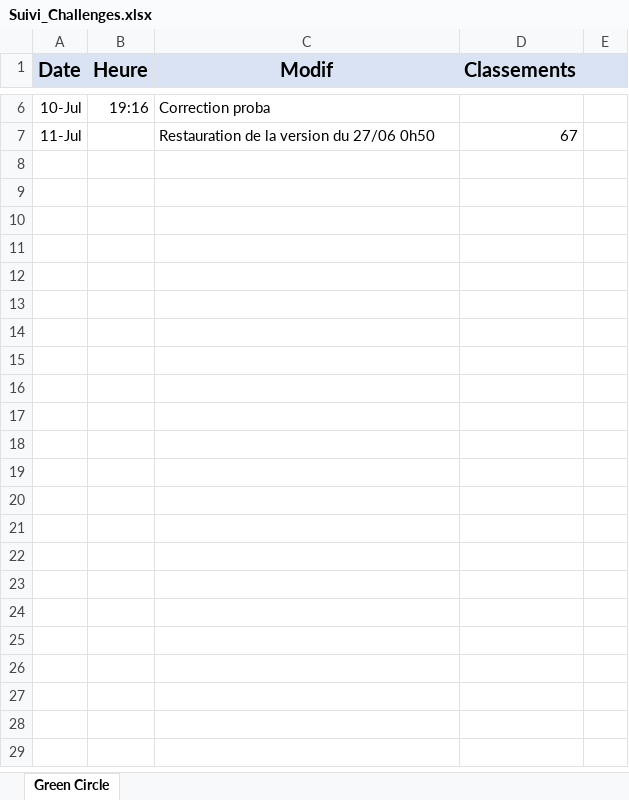
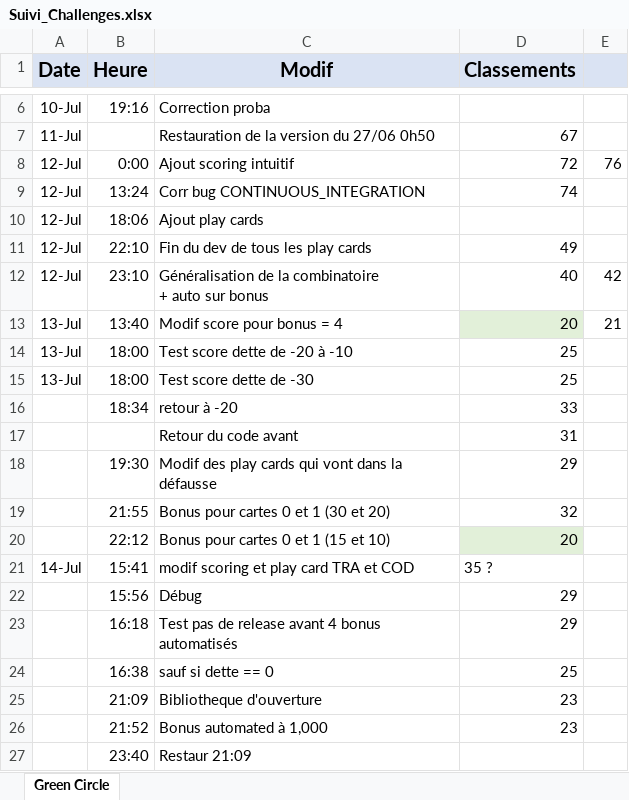
Before and after one commit to phibou60/BattleDev, an Excel workbook: doc/Suivi_Challenges.xlsx, sheet Green Circle, drawn as a sheet; only a part is shown, gaps mark what is left out; values as stored, in another font and other column widths than the file's, no borders; ↵ is a line break in a cell; the diff names each change by its address in the sheet, - before the commit and + after, or states it on an @@ line.

Commit message:
Green Circle: finalisation

```diff
--- a/doc/Suivi_Challenges.xlsx (sheet Green Circle)
+++ b/doc/Suivi_Challenges.xlsx (sheet Green Circle)
+row 8: 12-Jul | 0:00 | Ajout scoring intuitif | 72 | 76
+row 9: 12-Jul | 13:24 | Corr bug CONTINUOUS_INTEGRATION | 74
+row 10: 12-Jul | 18:06 | Ajout play cards
+row 11: 12-Jul | 22:10 | Fin du dev de tous les play cards | 49
+row 12: 12-Jul | 23:10 | Généralisation de la combinatoire ↵ + auto sur bonus | 40 | 42
+row 13: 13-Jul | 13:40 | Modif score pour bonus = 4 | 20 | 21
+row 14: 13-Jul | 18:00 | Test score dette de -20 à -10 | 25
+row 15: 13-Jul | 18:00 | Test score dette de -30 | 25
+row 16:  | 18:34 | retour à -20 | 33
+row 17:  |  | Retour du code avant | 31
+row 18:  | 19:30 | Modif des play cards qui vont dans la défausse | 29
+row 19:  | 21:55 | Bonus pour cartes 0 et 1 (30 et 20) | 32
+row 20:  | 22:12 | Bonus pour cartes 0 et 1 (15 et 10) | 20
+row 21: 14-Jul | 15:41 | modif scoring et play card TRA et COD | 35 ?
+row 22:  | 15:56 | Débug | 29
+row 23:  | 16:18 | Test pas de release avant 4 bonus automatisés | 29
+row 24:  | 16:38 | sauf si dette == 0 | 25
+row 25:  | 21:09 | Bibliotheque d'ouverture | 23
+row 26:  | 21:52 | Bonus automated à 1,000 | 23
+row 27:  | 23:40 | Restaur 21:09
```
Also changed, not shown: 4 other files.
